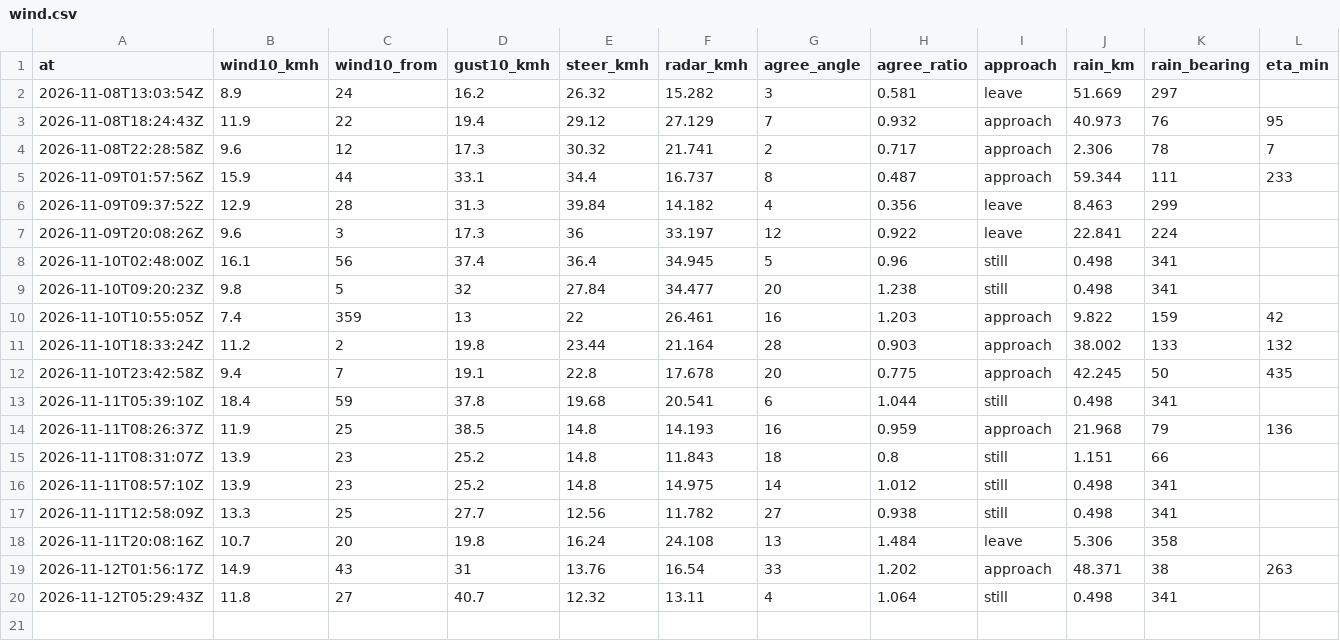
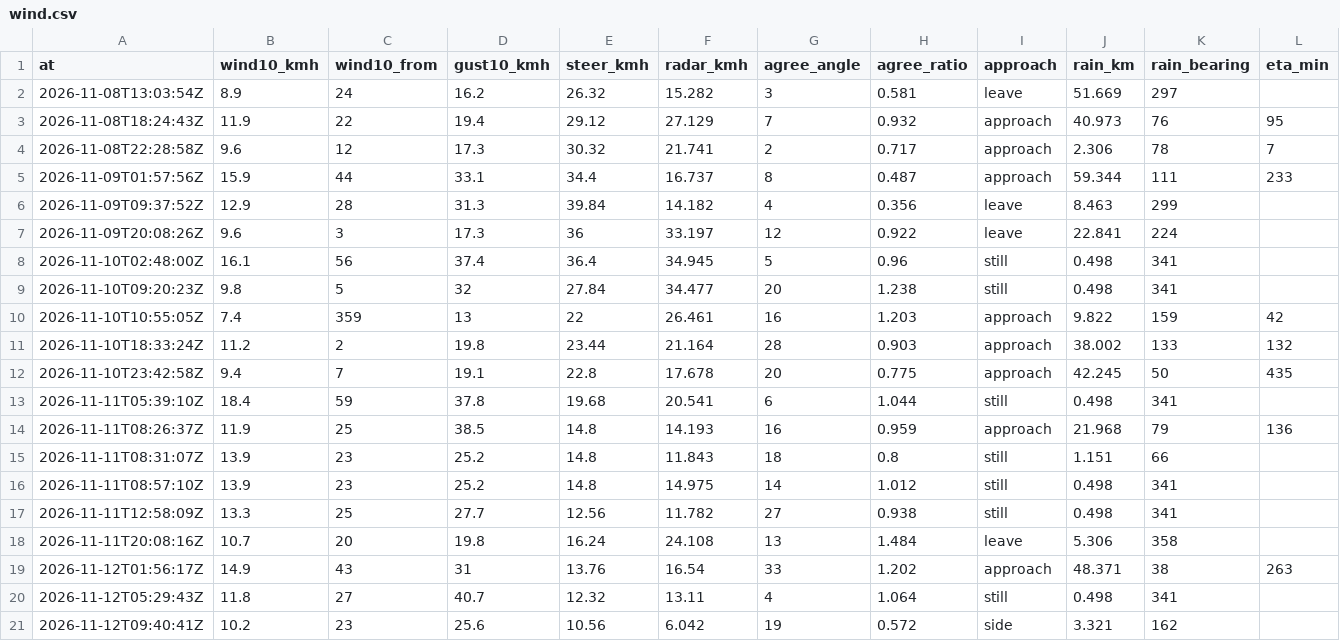
Before and after one commit to shelbyplayro/weatheringwithchayen, a CSV file: wind.csv, drawn as a sheet.

```diff
--- a/wind.csv
+++ b/wind.csv
@@ -20 +20,2 @@ at,wind10_kmh,wind10_from,gust10_kmh,steer_kmh,radar_kmh,agree_angle,agree_ratio
 2026-11-12T05:29:43Z,11.8,27,40.7,12.32,13.11,4,1.064,still,0.498,341,
+2026-11-12T09:40:41Z,10.2,23,25.6,10.56,6.042,19,0.572,side,3.321,162,
```
Also changed, not shown: forecasts.csv, observed.csv, 1 other file.
